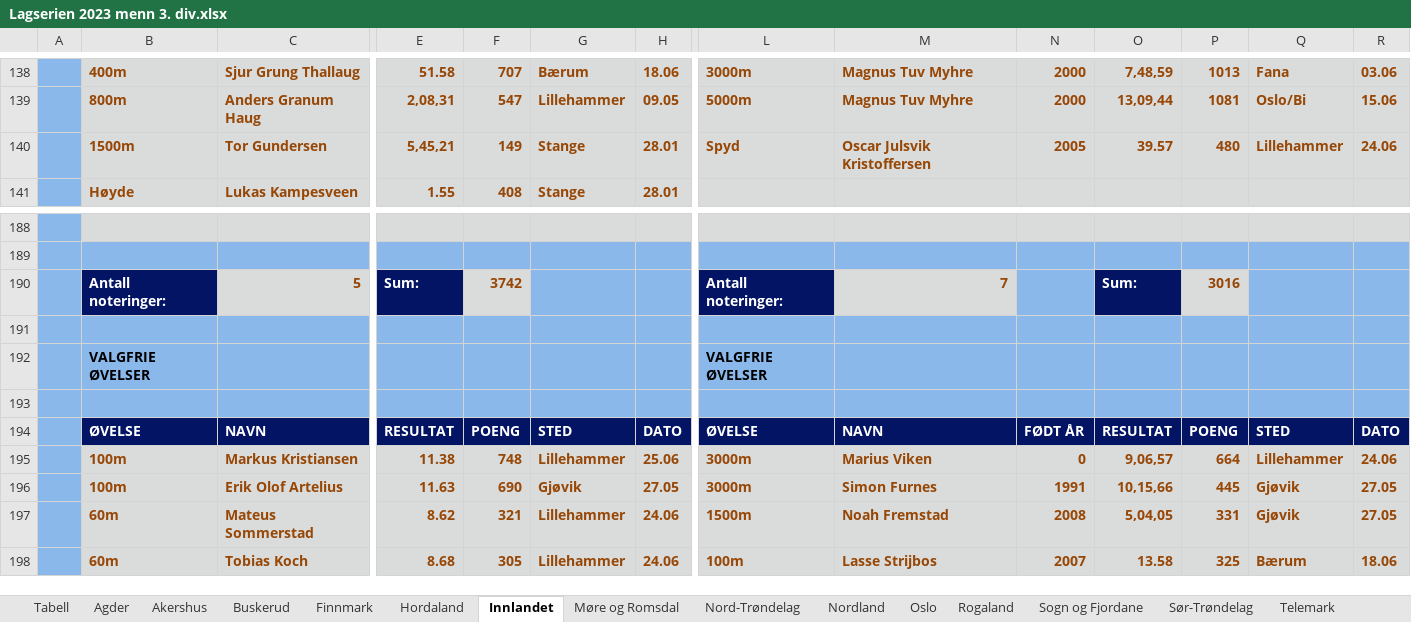
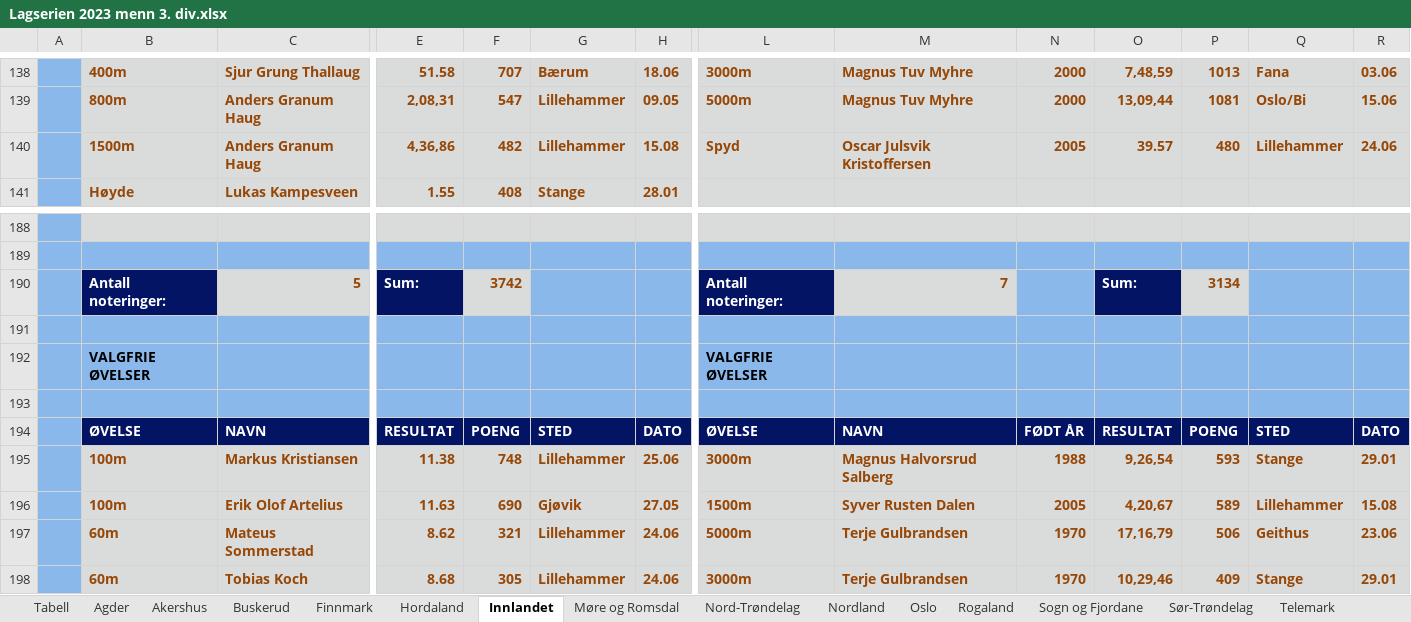
Before and after one commit to perellef/Seriekalkulator-Friidrett, an Excel workbook: output/Lagserien 2023 menn 3. div.xlsx, sheet Innlandet, drawn as a sheet; only a part is shown, gaps mark what is left out; values as stored, in another font and other column widths than the file's, no borders; the diff covers the shown part only; the diff names each change by its address in the sheet, - before the commit and + after, or states it on an @@ line.

```diff
--- a/output/Lagserien 2023 menn 3. div.xlsx (sheet Innlandet)
+++ b/output/Lagserien 2023 menn 3. div.xlsx (sheet Innlandet)
-C140: Tor Gundersen
+C140: Anders Granum Haug
-E140: 5,45,21
+E140: 4,36,86
-F140: 149
+F140: 482
-G140: Stange
+G140: Lillehammer
-H140: 28.01
+H140: 15.08
-P190: 3016
+P190: 3134
-M195: Marius Viken
+M195: Magnus Halvorsrud Salberg
-N195: 0
+N195: 1988
-O195: 9,06,57
+O195: 9,26,54
-P195: 664
+P195: 593
-Q195: Lillehammer
+Q195: Stange
-R195: 24.06
+R195: 29.01
-L196: 3000m
+L196: 1500m
-M196: Simon Furnes
+M196: Syver Rusten Dalen
-N196: 1991
+N196: 2005
-O196: 10,15,66
+O196: 4,20,67
-P196: 445
+P196: 589
-Q196: Gjøvik
+Q196: Lillehammer
-R196: 27.05
+R196: 15.08
-L197: 1500m
+L197: 5000m
-M197: Noah Fremstad
+M197: Terje Gulbrandsen
-N197: 2008
+N197: 1970
-O197: 5,04,05
+O197: 17,16,79
-P197: 331
+P197: 506
-Q197: Gjøvik
+Q197: Geithus
-R197: 27.05
+R197: 23.06
-L198: 100m
+L198: 3000m
-M198: Lasse Strijbos
+M198: Terje Gulbrandsen
-N198: 2007
+N198: 1970
-O198: 13.58
+O198: 10,29,46
-P198: 325
+P198: 409
-Q198: Bærum
+Q198: Stange
-R198: 18.06
+R198: 29.01
```
Also changed, not shown: 44 added rows, 2 removed rows and 99 edited cells elsewhere in this sheet, sheet Agder, sheet Akershus, sheet Tabell, sheet Oslo, sheet Hordaland, sheet Østfold, 7 more sheets, output/Lagserien 2023 1-2. div.xlsx, output/Lagserien 2023 kvinner 3. div.xlsx, 2 other files.
